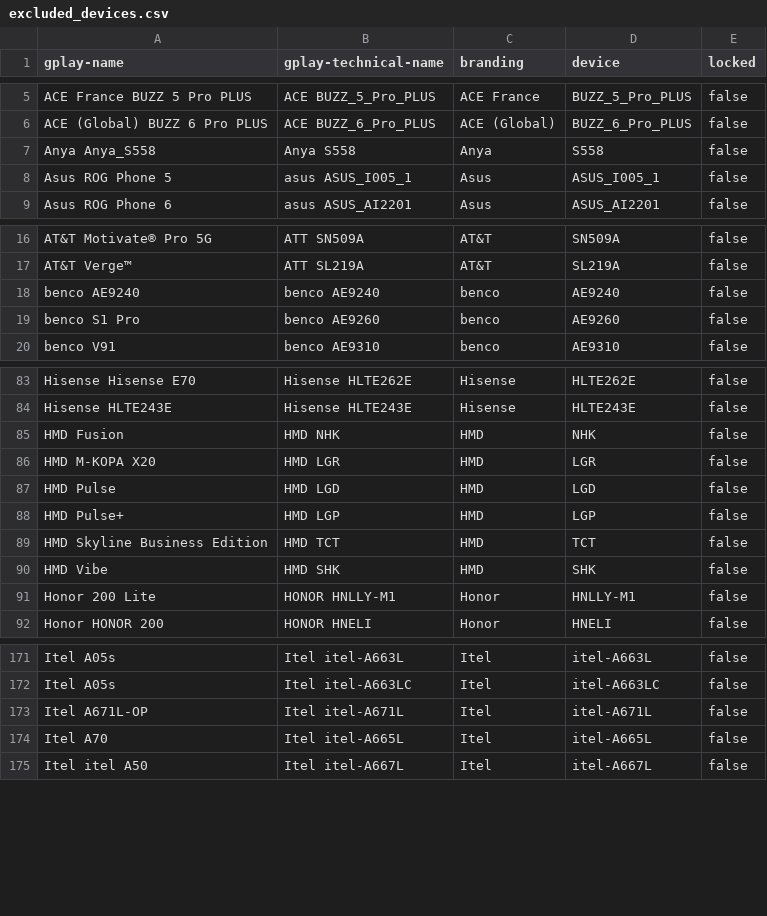
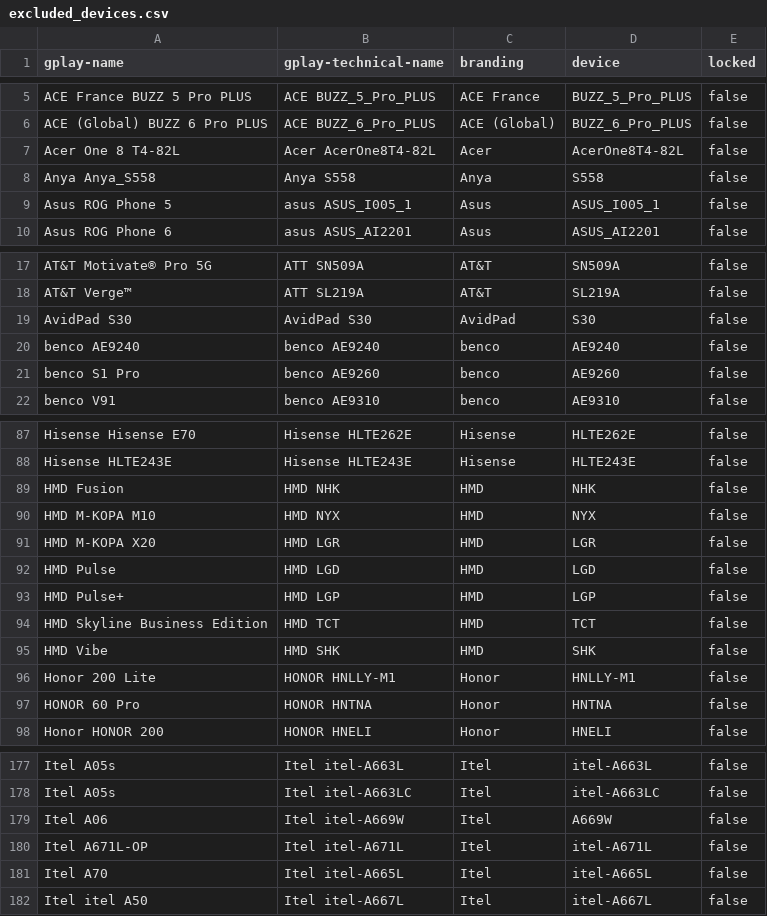
Before and after one commit to Feuerswut/flashdim, a CSV file: app/src/main/res/raw/excluded_devices.csv, drawn as a sheet; only a part is shown, gaps mark what is left out; the diff covers the shown part only; the diff names each change by its address in the sheet, - before the commit and + after, or states it on an @@ line.

```diff
--- a/app/src/main/res/raw/excluded_devices.csv
+++ b/app/src/main/res/raw/excluded_devices.csv
+row 7: Acer One 8 T4-82L | Acer AcerOne8T4-82L | Acer | AcerOne8T4-82L | false
+row 19: AvidPad S30 | AvidPad S30 | AvidPad | S30 | false
+row 90: HMD M-KOPA M10 | HMD NYX | HMD | NYX | false
+row 97: HONOR 60 Pro | HONOR HNTNA | Honor | HNTNA | false
+row 179: Itel A06 | Itel itel-A669W | Itel | A669W | false
```
Also changed, not shown: 13 added rows, 2 removed rows and 1 edited cell elsewhere in this file, included_devices.csv, 2 other files.
